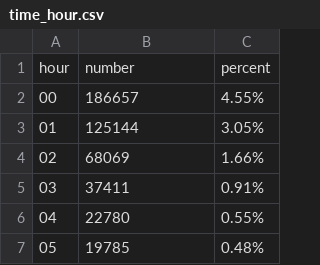
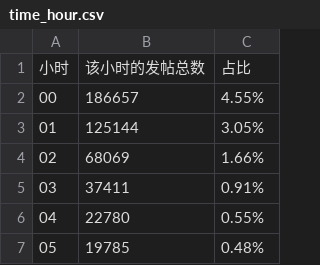
Before and after one commit to yu132/Baidu-bilibili-tieba-analyse, a CSV file: result/time_hour.csv, drawn as a sheet; only a part is shown.

```diff
--- a/result/time_hour.csv
+++ b/result/time_hour.csv
@@ -1,2 +1,2 @@
-hour,number,percent
+小时,该小时的发帖总数,占比
 00,186657,4.55%
```
Also changed, not shown: 2 other files.
